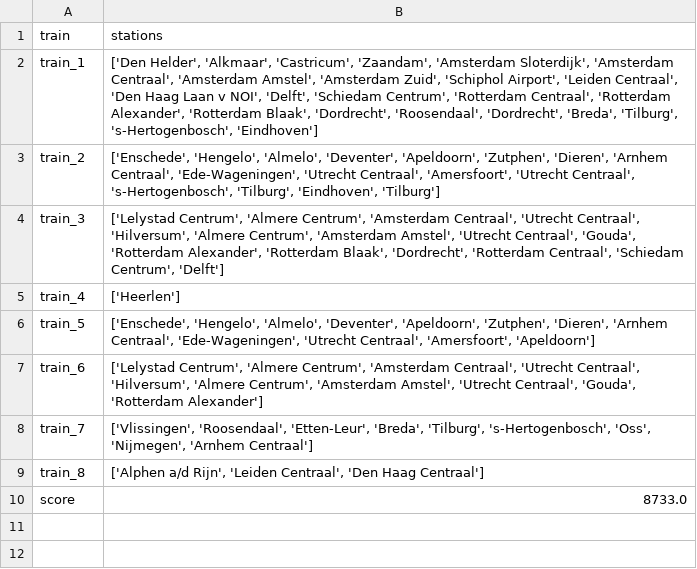
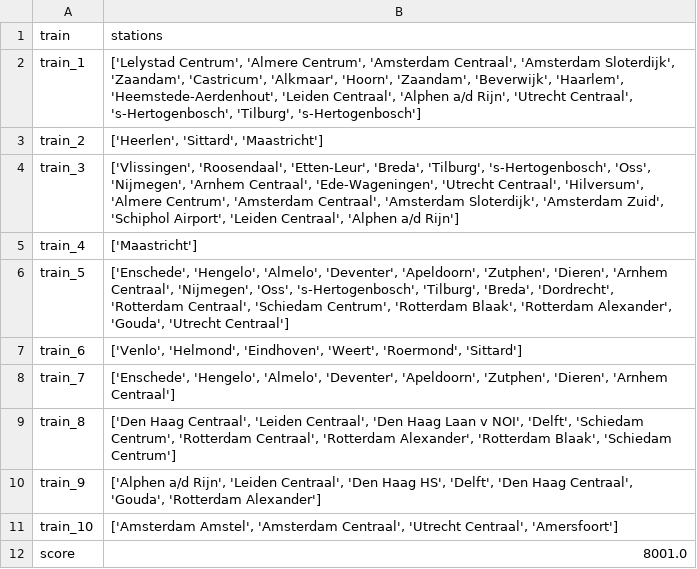
Before and after one commit to Martino-Marconi/programmeertheorie, a CSV file: output/shortest_connection_whc.csv, drawn as a sheet.

```diff
--- a/output/shortest_connection_whc.csv
+++ b/output/shortest_connection_whc.csv
@@ -1,10 +1,12 @@
 train,stations
-train_1,"['Den Helder', 'Alkmaar', 'Castricum', 'Zaandam', 'Amsterdam Sloterdijk', 'Amsterdam Centraal', 'Amsterdam Amstel', 'Amsterdam Zuid', 'Schiphol Airport', 'Leiden Centraal', 'Den Haag Laan v NOI', 'Delft', 'Schiedam Centrum', 'Rotterdam Centraal', 'Rotterdam Alexander', 'Rotterdam Blaak', 'Dordrecht', 'Roosendaal', 'Dordrecht', 'Breda', 'Tilburg', 's-Hertogenbosch', 'Eindhoven']"
-train_2,"['Enschede', 'Hengelo', 'Almelo', 'Deventer', 'Apeldoorn', 'Zutphen', 'Dieren', 'Arnhem Centraal', 'Ede-Wageningen', 'Utrecht Centraal', 'Amersfoort', 'Utrecht Centraal', 's-Hertogenbosch', 'Tilburg', 'Eindhoven', 'Tilburg']"
-train_3,"['Lelystad Centrum', 'Almere Centrum', 'Amsterdam Centraal', 'Utrecht Centraal', 'Hilversum', 'Almere Centrum', 'Amsterdam Amstel', 'Utrecht Centraal', 'Gouda', 'Rotterdam Alexander', 'Rotterdam Blaak', 'Dordrecht', 'Rotterdam Centraal', 'Schiedam Centrum', 'Delft']"
-train_4,['Heerlen']
-train_5,"['Enschede', 'Hengelo', 'Almelo', 'Deventer', 'Apeldoorn', 'Zutphen', 'Dieren', 'Arnhem Centraal', 'Ede-Wageningen', 'Utrecht Centraal', 'Amersfoort', 'Apeldoorn']"
-train_6,"['Lelystad Centrum', 'Almere Centrum', 'Amsterdam Centraal', 'Utrecht Centraal', 'Hilversum', 'Almere Centrum', 'Amsterdam Amstel', 'Utrecht Centraal', 'Gouda', 'Rotterdam Alexander']"
-train_7,"['Vlissingen', 'Roosendaal', 'Etten-Leur', 'Breda', 'Tilburg', 's-Hertogenbosch', 'Oss', 'Nijmegen', 'Arnhem Centraal']"
-train_8,"['Alphen a/d Rijn', 'Leiden Centraal', 'Den Haag Centraal']"
-score,8733.0
+train_1,"['Lelystad Centrum', 'Almere Centrum', 'Amsterdam Centraal', 'Amsterdam Sloterdijk', 'Zaandam', 'Castricum', 'Alkmaar', 'Hoorn', 'Zaandam', 'Beverwijk', 'Haarlem', 'Heemstede-Aerdenhout', 'Leiden Centraal', 'Alphen a/d Rijn', 'Utrecht Centraal', 's-Hertogenbosch', 'Tilburg', 's-Hertogenbosch']"
+train_2,"['Heerlen', 'Sittard', 'Maastricht']"
+train_3,"['Vlissingen', 'Roosendaal', 'Etten-Leur', 'Breda', 'Tilburg', 's-Hertogenbosch', 'Oss', 'Nijmegen', 'Arnhem Centraal', 'Ede-Wageningen', 'Utrecht Centraal', 'Hilversum', 'Almere Centrum', 'Amsterdam Centraal', 'Amsterdam Sloterdijk', 'Amsterdam Zuid', 'Schiphol Airport', 'Leiden Centraal', 'Alphen a/d Rijn']"
+train_4,['Maastricht']
+train_5,"['Enschede', 'Hengelo', 'Almelo', 'Deventer', 'Apeldoorn', 'Zutphen', 'Dieren', 'Arnhem Centraal', 'Nijmegen', 'Oss', 's-Hertogenbosch', 'Tilburg', 'Breda', 'Dordrecht', 'Rotterdam Centraal', 'Schiedam Centrum', 'Rotterdam Blaak', 'Rotterdam Alexander', 'Gouda', 'Utrecht Centraal']"
+train_6,"['Venlo', 'Helmond', 'Eindhoven', 'Weert', 'Roermond', 'Sittard']"
+train_7,"['Enschede', 'Hengelo', 'Almelo', 'Deventer', 'Apeldoorn', 'Zutphen', 'Dieren', 'Arnhem Centraal']"
+train_8,"['Den Haag Centraal', 'Leiden Centraal', 'Den Haag Laan v NOI', 'Delft', 'Schiedam Centrum', 'Rotterdam Centraal', 'Rotterdam Alexander', 'Rotterdam Blaak', 'Schiedam Centrum']"
+train_9,"['Alphen a/d Rijn', 'Leiden Centraal', 'Den Haag HS', 'Delft', 'Den Haag Centraal', 'Gouda', 'Rotterdam Alexander']"
+train_10,"['Amsterdam Amstel', 'Amsterdam Centraal', 'Utrecht Centraal', 'Amersfoort']"
+score,8001.0
```
Also changed, not shown: output/random.csv, output/random_whc.csv, 17 other files.
